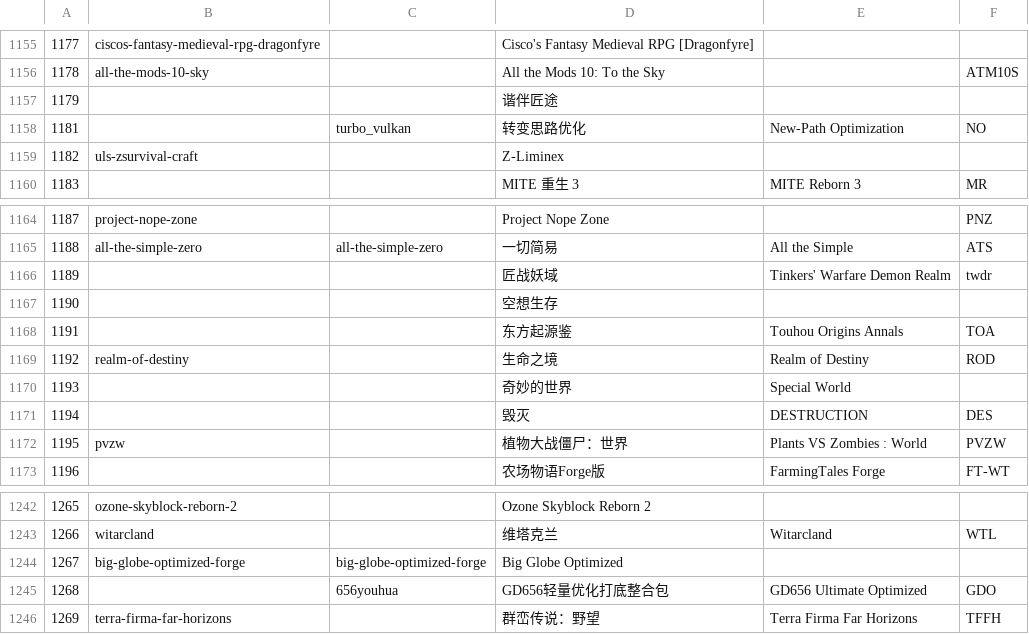
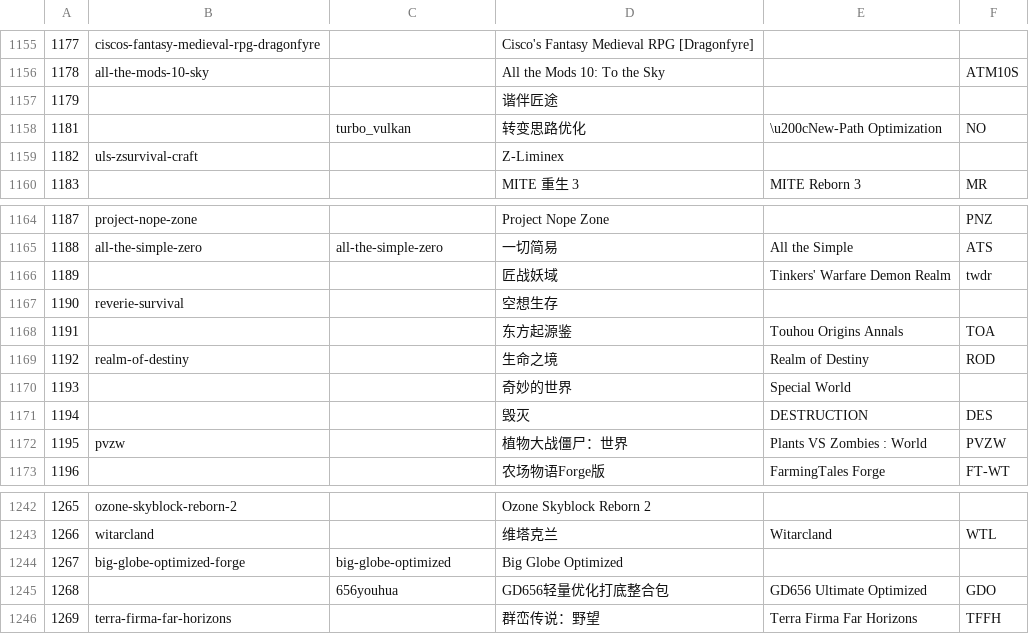
Before and after one commit to HMCL-dev/HMCL, a CSV file: HMCL/src/main/resources/assets/addon/modpack.csv, drawn as a sheet; only a part is shown, gaps mark what is left out; the diff covers the shown part only.

```diff
--- a/HMCL/src/main/resources/assets/addon/modpack.csv
+++ b/HMCL/src/main/resources/assets/addon/modpack.csv
@@ -1157,3 +1157,3 @@
 1179,,,谐伴匠途,,
-1181,,turbo_vulkan,转变思路优化,New-Path Optimization,NO
+1181,,turbo_vulkan,转变思路优化,\u200cNew-Path Optimization,NO
 1182,uls-zsurvival-craft,,Z-Liminex,,
@@ -1166,3 +1166,3 @@
 1189,,,匠战妖域,Tinkers' Warfare Demon Realm,twdr
-1190,,,空想生存,,
+1190,reverie-survival,,空想生存,,
 1191,,,东方起源鉴,Touhou Origins Annals,TOA
@@ -1243,3 +1243,3 @@
 1266,witarcland,,维塔克兰,Witarcland,WTL
-1267,big-globe-optimized-forge,big-globe-optimized-forge,Big Globe Optimized,,
+1267,big-globe-optimized-forge,big-globe-optimized,Big Globe Optimized,,
 1268,,656youhua,GD656轻量优化打底整合包,GD656 Ultimate Optimized,GDO
```
Also changed, not shown: 17 added rows and 2 edited cells elsewhere in this file, 2 other files.
